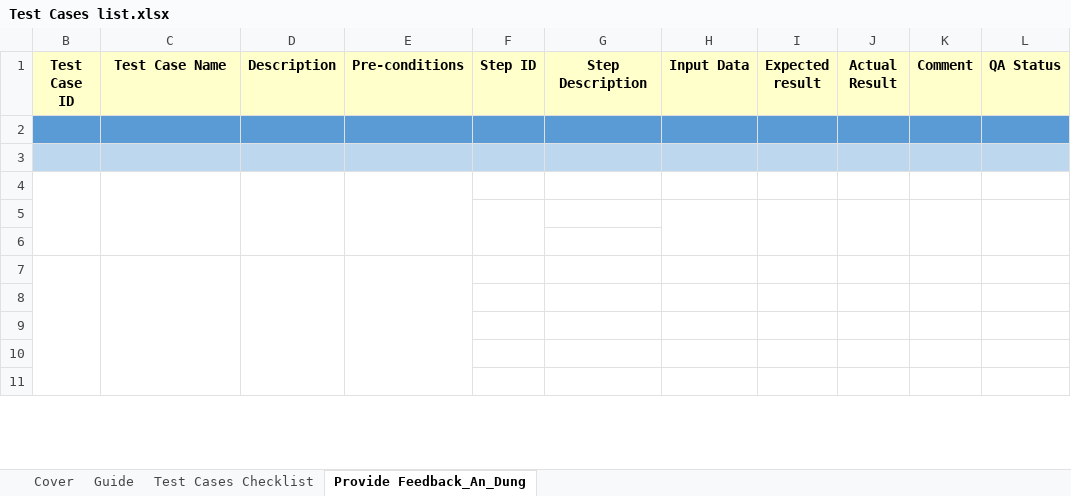
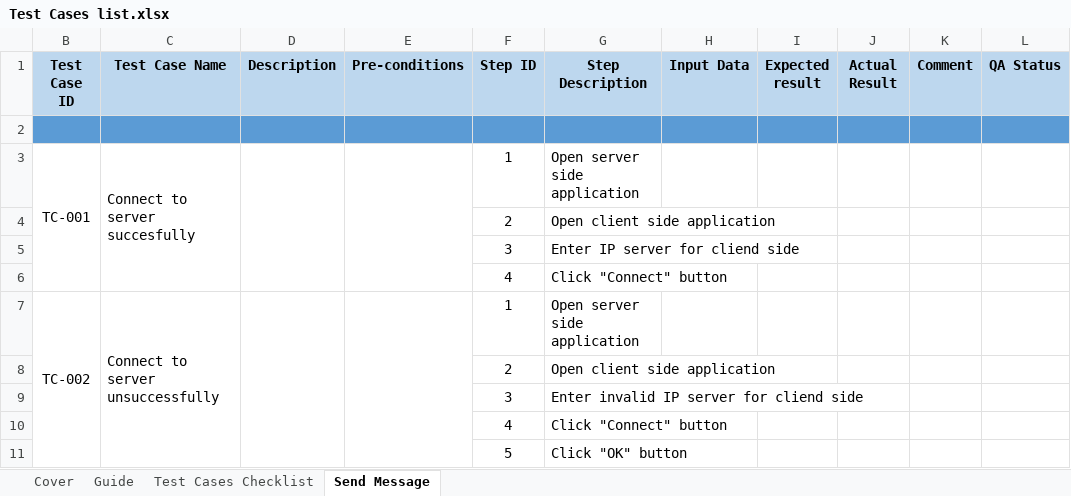
Before and after one commit to antang/ClientServer, an Excel workbook: Test Cases list.xlsx, sheet Send Message, drawn as a sheet; only a part is shown; values as stored, in another font and other column widths than the file's, no borders; removed rows and columns are numbered as before the commit, all else as after; the diff covers the shown part only; the diff names each change by its address in the sheet, - before the commit and + after, or states it on an @@ line.

Commit message:
Update TC checklist

```diff
--- a/Test Cases list.xlsx (sheet Send Message)
+++ b/Test Cases list.xlsx (sheet Send Message)
-sheet tab: Provide Feedback_An_Dung
+sheet tab: Send Message
-B1:L1 fill: #FFFFCC
+B1:L1 fill: #BDD7EE
-row 3: (empty)
+row 3: TC-001 | Connect to server succesfully |  |  | 1 | Open server side application
-B3:L3 fill: #BDD7EE
+B3:L3 fill: none
+B3:B6 merged
+C3:C6 merged
+D3:D6 merged
+E3:E6 merged
-B4:B6 merged
-C4:C6 merged
-D4:D6 merged
-E4:E6 merged
-row 4: (empty)
+row 4:  |  |  |  | 2 | Open client side application
-row 5: (empty)
+row 5:  |  |  |  | 3 | Enter IP server for cliend side
-F5:F6 merged
-H5:H6 merged
-I5:I6 merged
-J5:J6 merged
-K5:K6 merged
-L5:L6 merged
-row 6: (empty)
+row 6:  |  |  |  | 4 | Click "Connect" button
-row 7: (empty)
+row 7: TC-002 | Connect to server unsuccessfully |  |  | 1 | Open server side application
-B7:B12 merged
+B7:B11 merged
-C7:C12 merged
+C7:C11 merged
-D7:D12 merged
+D7:D11 merged
-E7:E12 merged
+E7:E11 merged
-row 8: (empty)
+row 8:  |  |  |  | 2 | Open client side application
-row 9: (empty)
+row 9:  |  |  |  | 3 | Enter invalid IP server for cliend side
-row 10: (empty)
+row 10:  |  |  |  | 4 | Click "Connect" button
-row 11: (empty)
+row 11:  |  |  |  | 5 | Click "OK" button
```
Also changed, not shown: 12 added rows, 6 edited cells and merged cells elsewhere in this sheet, hidden cells.
